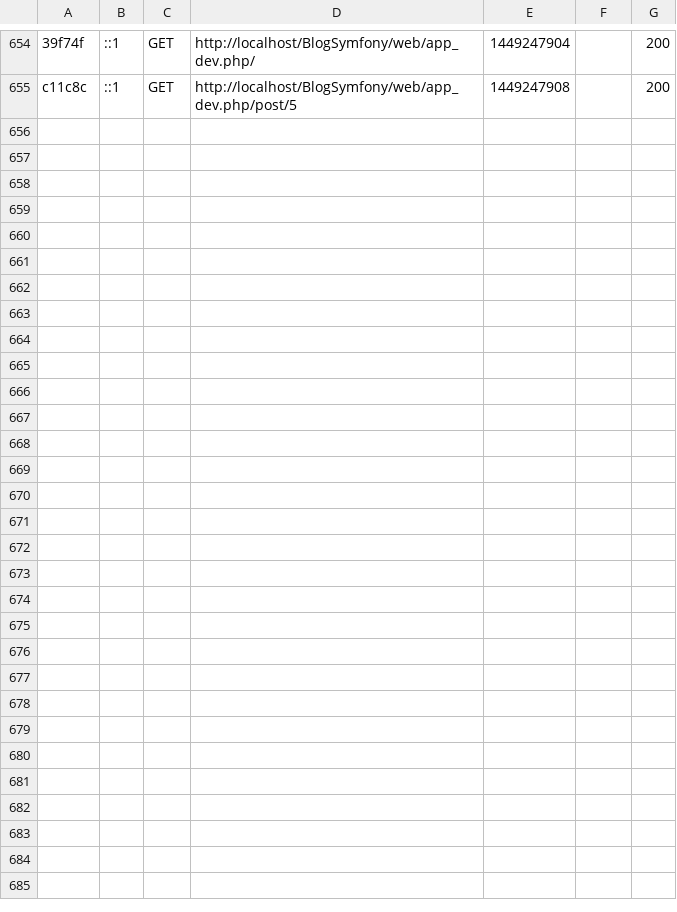
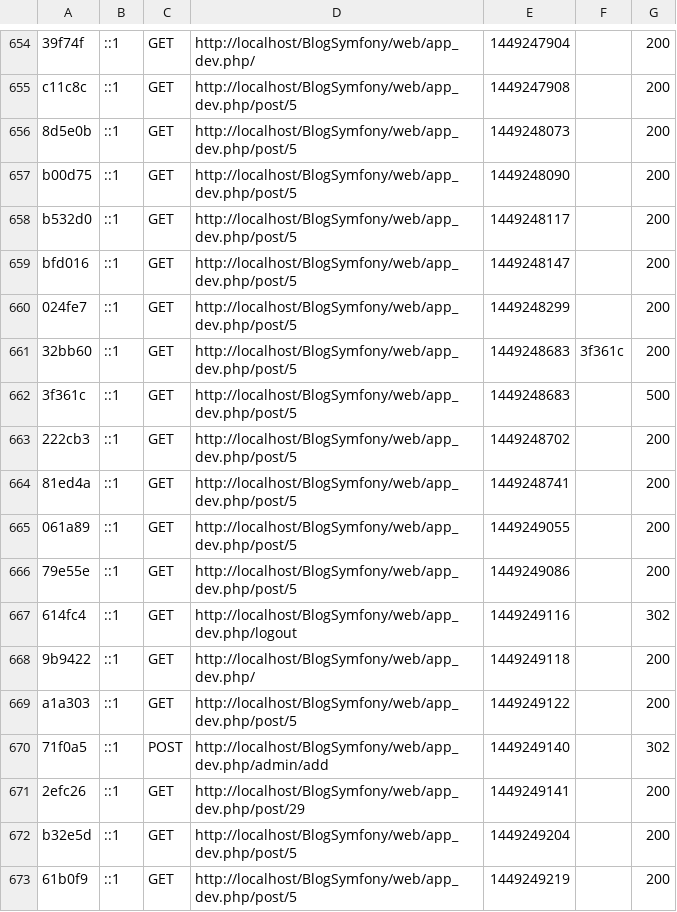
Before and after one commit to AIGLEReborn/BlogSymfony, a CSV file: app/cache/dev/profiler/index.csv, drawn as a sheet; only a part is shown, gaps mark what is left out; the diff names each change by its address in the sheet, - before the commit and + after, or states it on an @@ line.

```diff
--- a/app/cache/dev/profiler/index.csv
+++ b/app/cache/dev/profiler/index.csv
+row 656: 8d5e0b | ::1 | GET | http://localhost/BlogSymfony/web/app_dev.php/post/5 | 1449248073 |  | 200
+row 657: b00d75 | ::1 | GET | http://localhost/BlogSymfony/web/app_dev.php/post/5 | 1449248090 |  | 200
+row 658: b532d0 | ::1 | GET | http://localhost/BlogSymfony/web/app_dev.php/post/5 | 1449248117 |  | 200
+row 659: bfd016 | ::1 | GET | http://localhost/BlogSymfony/web/app_dev.php/post/5 | 1449248147 |  | 200
+row 660: 024fe7 | ::1 | GET | http://localhost/BlogSymfony/web/app_dev.php/post/5 | 1449248299 |  | 200
+row 661: 32bb60 | ::1 | GET | http://localhost/BlogSymfony/web/app_dev.php/post/5 | 1449248683 | 3f361c | 200
+row 662: 3f361c | ::1 | GET | http://localhost/BlogSymfony/web/app_dev.php/post/5 | 1449248683 |  | 500
+row 663: 222cb3 | ::1 | GET | http://localhost/BlogSymfony/web/app_dev.php/post/5 | 1449248702 |  | 200
+row 664: 81ed4a | ::1 | GET | http://localhost/BlogSymfony/web/app_dev.php/post/5 | 1449248741 |  | 200
+row 665: 061a89 | ::1 | GET | http://localhost/BlogSymfony/web/app_dev.php/post/5 | 1449249055 |  | 200
+row 666: 79e55e | ::1 | GET | http://localhost/BlogSymfony/web/app_dev.php/post/5 | 1449249086 |  | 200
+row 667: 614fc4 | ::1 | GET | http://localhost/BlogSymfony/web/app_dev.php/logout | 1449249116 |  | 302
+row 668: 9b9422 | ::1 | GET | http://localhost/BlogSymfony/web/app_dev.php/ | 1449249118 |  | 200
+row 669: a1a303 | ::1 | GET | http://localhost/BlogSymfony/web/app_dev.php/post/5 | 1449249122 |  | 200
+row 670: 71f0a5 | ::1 | POST | http://localhost/BlogSymfony/web/app_dev.php/admin/add | 1449249140 |  | 302
+row 671: 2efc26 | ::1 | GET | http://localhost/BlogSymfony/web/app_dev.php/post/29 | 1449249141 |  | 200
+row 672: b32e5d | ::1 | GET | http://localhost/BlogSymfony/web/app_dev.php/post/5 | 1449249204 |  | 200
+row 673: 61b0f9 | ::1 | GET | http://localhost/BlogSymfony/web/app_dev.php/post/5 | 1449249219 |  | 200
```
Also changed, not shown: 3 other files.
